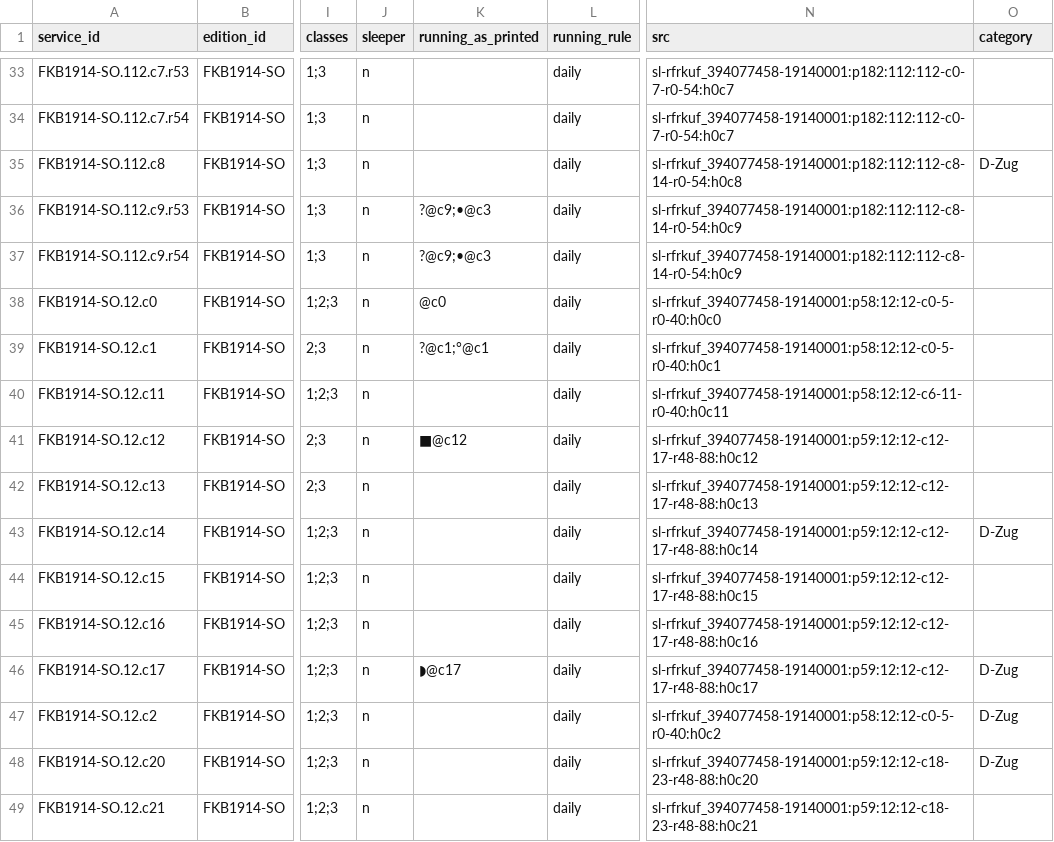
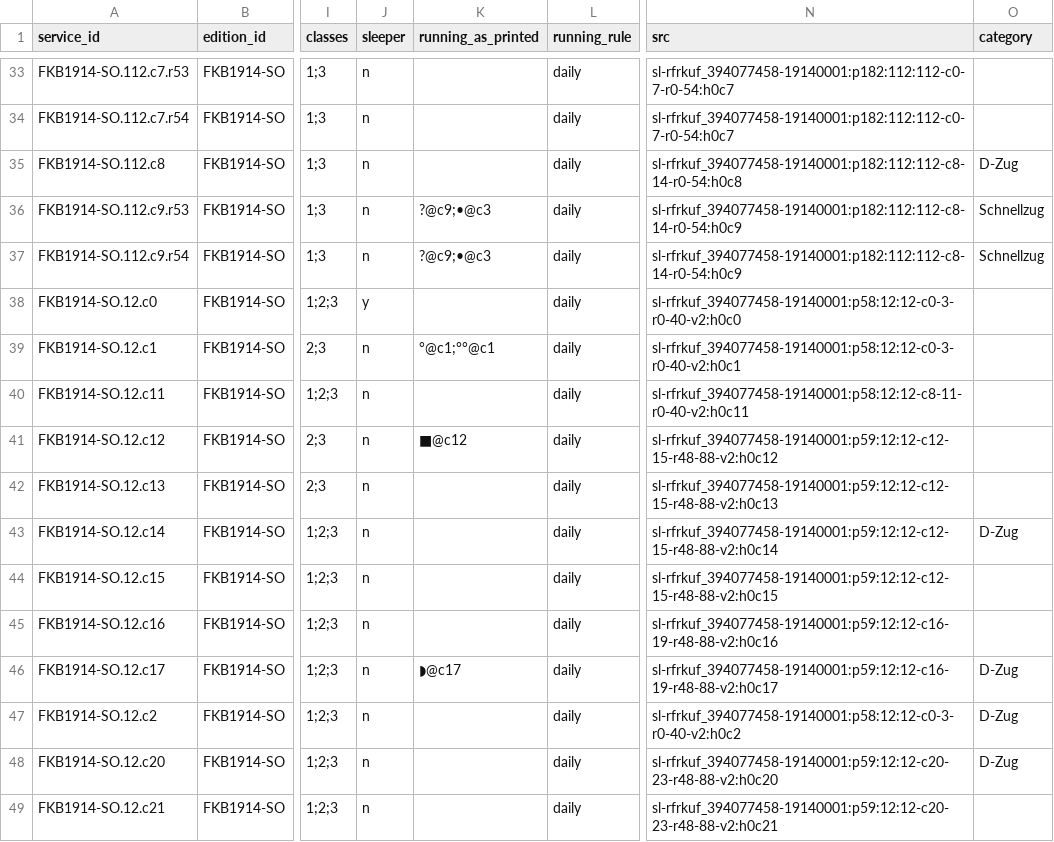
Before and after one commit to degoldschmidt/1900, a CSV file: prototype/data/canonical/services.csv, drawn as a sheet; only a part is shown, gaps mark what is left out; the diff covers the shown part only; the diff names each change by its address in the sheet, - before the commit and + after, or states it on an @@ line.

```diff
--- a/prototype/data/canonical/services.csv
+++ b/prototype/data/canonical/services.csv
-O36:O37 (category): (empty)
+O36:O37 (category): Schnellzug
-J38 (sleeper): n
+J38 (sleeper): y
-K38 (running_as_printed): @c0
+K38 (running_as_printed): (empty)
-N38 (src): sl-rfrkuf_394077458-19140001:p58:12:12-c0-5-r0-40:h0c0
+N38 (src): sl-rfrkuf_394077458-19140001:p58:12:12-c0-3-r0-40-v2:h0c0
-K39 (running_as_printed): ?@c1;°@c1
+K39 (running_as_printed): °@c1;°°@c1
-N39 (src): sl-rfrkuf_394077458-19140001:p58:12:12-c0-5-r0-40:h0c1
+N39 (src): sl-rfrkuf_394077458-19140001:p58:12:12-c0-3-r0-40-v2:h0c1
-N40 (src): sl-rfrkuf_394077458-19140001:p58:12:12-c6-11-r0-40:h0c11
+N40 (src): sl-rfrkuf_394077458-19140001:p58:12:12-c8-11-r0-40-v2:h0c11
-N41 (src): sl-rfrkuf_394077458-19140001:p59:12:12-c12-17-r48-88:h0c12
+N41 (src): sl-rfrkuf_394077458-19140001:p59:12:12-c12-15-r48-88-v2:h0c12
-N42 (src): sl-rfrkuf_394077458-19140001:p59:12:12-c12-17-r48-88:h0c13
+N42 (src): sl-rfrkuf_394077458-19140001:p59:12:12-c12-15-r48-88-v2:h0c13
-N43 (src): sl-rfrkuf_394077458-19140001:p59:12:12-c12-17-r48-88:h0c14
+N43 (src): sl-rfrkuf_394077458-19140001:p59:12:12-c12-15-r48-88-v2:h0c14
-N44 (src): sl-rfrkuf_394077458-19140001:p59:12:12-c12-17-r48-88:h0c15
+N44 (src): sl-rfrkuf_394077458-19140001:p59:12:12-c12-15-r48-88-v2:h0c15
-N45 (src): sl-rfrkuf_394077458-19140001:p59:12:12-c12-17-r48-88:h0c16
+N45 (src): sl-rfrkuf_394077458-19140001:p59:12:12-c16-19-r48-88-v2:h0c16
-N46 (src): sl-rfrkuf_394077458-19140001:p59:12:12-c12-17-r48-88:h0c17
+N46 (src): sl-rfrkuf_394077458-19140001:p59:12:12-c16-19-r48-88-v2:h0c17
-N47 (src): sl-rfrkuf_394077458-19140001:p58:12:12-c0-5-r0-40:h0c2
+N47 (src): sl-rfrkuf_394077458-19140001:p58:12:12-c0-3-r0-40-v2:h0c2
-N48 (src): sl-rfrkuf_394077458-19140001:p59:12:12-c18-23-r48-88:h0c20
+N48 (src): sl-rfrkuf_394077458-19140001:p59:12:12-c20-23-r48-88-v2:h0c20
-N49 (src): sl-rfrkuf_394077458-19140001:p59:12:12-c18-23-r48-88:h0c21
+N49 (src): sl-rfrkuf_394077458-19140001:p59:12:12-c20-23-r48-88-v2:h0c21
```
Also changed, not shown: 1 added row, 5 removed rows and 69 edited cells elsewhere in this file, prototype/data/canonical/footnotes.csv, prototype/data/canonical/station_aliases.csv, 18 other files.
